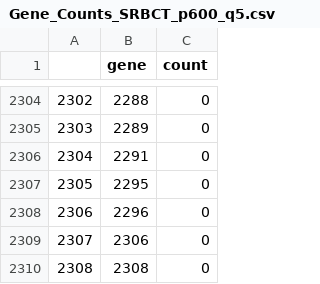
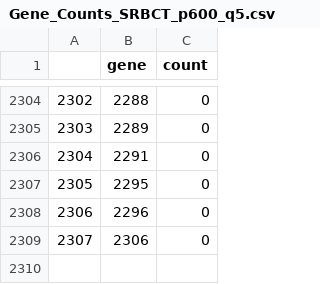
Before and after one commit to abhik-99/MFSAC, a CSV file: Datasets/Test-Train Split/Gene Counts/Gene_Counts_SRBCT_p600_q5.csv, drawn as a sheet; only a part is shown, gaps mark what is left out.

```diff
--- a/Datasets/Test-Train Split/Gene Counts/Gene_Counts_SRBCT_p600_q5.csv
+++ b/Datasets/Test-Train Split/Gene Counts/Gene_Counts_SRBCT_p600_q5.csv
@@ -2309,2 +2309 @@
 2307,2306,0
-2308,2308,0
```
Also changed, not shown: Datasets/Test-Train Split/Gene Counts/Gene_Counts_Rbreast_p600_q5.csv, 31 other files.
